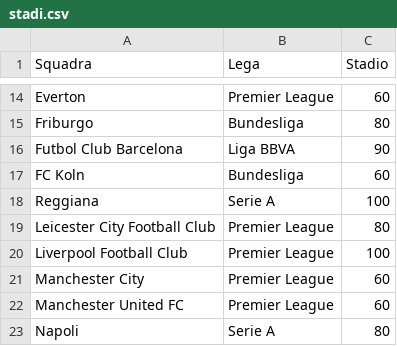
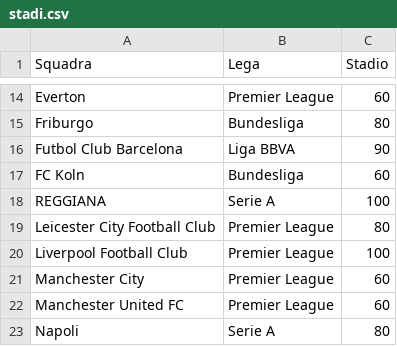
Before and after one commit to boo99ooq/LFM, a CSV file: stadi.csv, drawn as a sheet; only a part is shown, gaps mark what is left out.

Commit message:
Update stadi.csv

```diff
--- a/stadi.csv
+++ b/stadi.csv
@@ -17,3 +17,3 @@ Futbol Club Barcelona,Liga BBVA,90
 FC Koln,Bundesliga,60
-Reggiana,Serie A,100
+REGGIANA,Serie A,100
 Leicester City Football Club,Premier League,80
```
